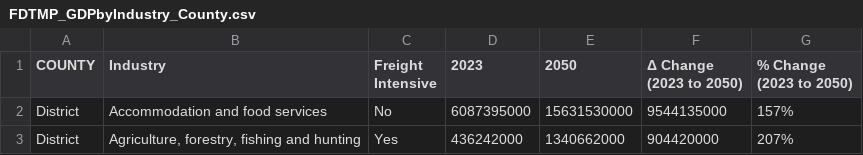
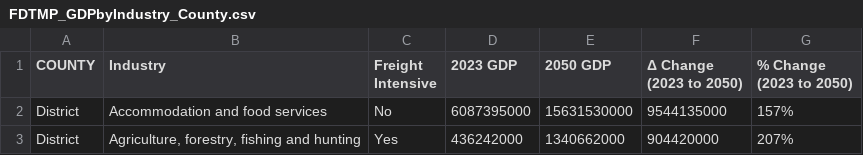
Before and after one commit to pine-j/FDTMP_WebAPP, a CSV file: ChartData/FDTMP_GDPbyIndustry_County.csv, drawn as a sheet; only a part is shown.

Commit message:
Update FDTMP_GDPbyIndustry_County.csv

```diff
--- a/ChartData/FDTMP_GDPbyIndustry_County.csv
+++ b/ChartData/FDTMP_GDPbyIndustry_County.csv
@@ -1,4 +1,4 @@
-COUNTY,Industry,Freight Intensive,2023,2050,"Δ Change
-(2023 to 2050)","% Change
-(2023 to 2050)"
+COUNTY,Industry,Freight Intensive,2023 GDP,2050 GDP,"Δ Change
+(2023 to 2050)","% Change
+(2023 to 2050)"
 District,Accommodation and food services,No,6087395000,15631530000,9544135000,157%
```
